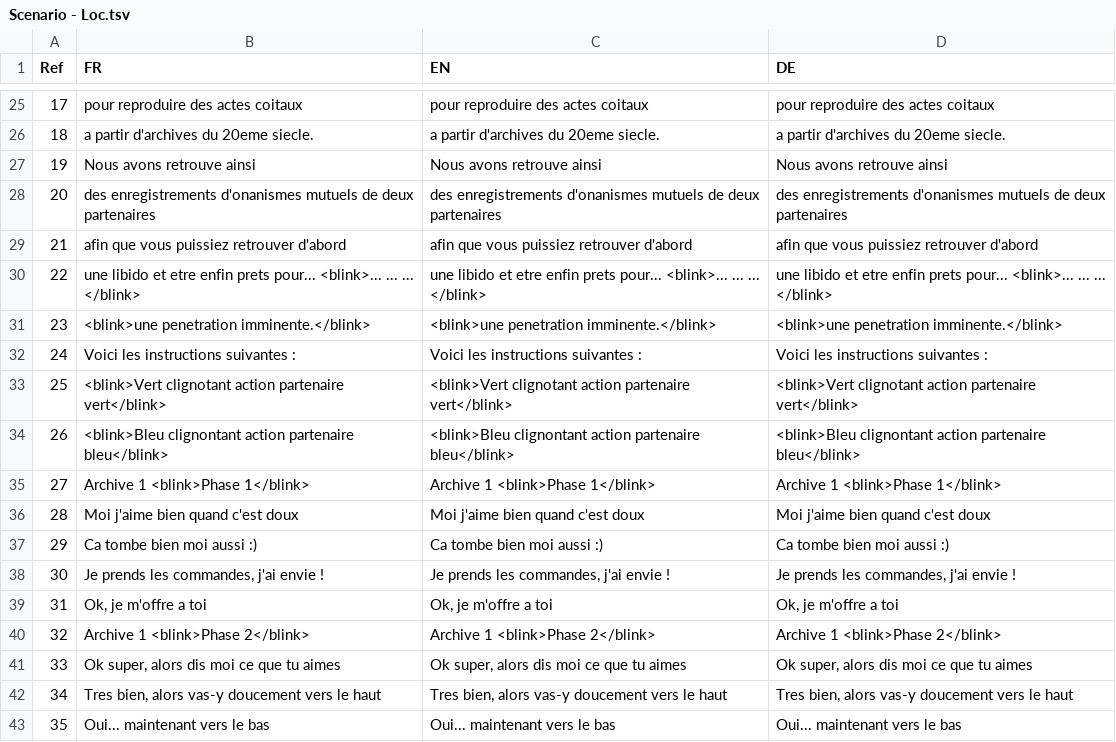
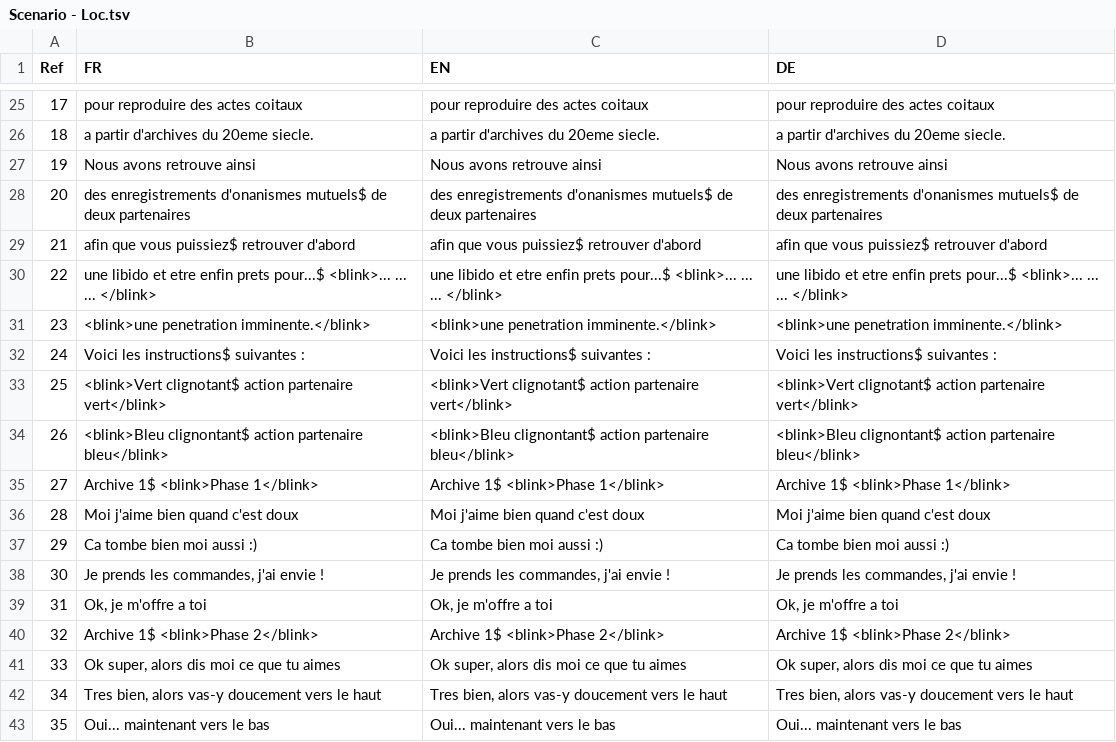
Before and after one commit to Alineaire/2624, a TSV file: Scenario - Loc.tsv, drawn as a sheet; only a part is shown, gaps mark what is left out; the diff covers the shown part only; the diff names each change by its address in the sheet, - before the commit and + after, or states it on an @@ line.

```diff
--- a/Scenario - Loc.tsv
+++ b/Scenario - Loc.tsv
-B28 (FR): …enregistrements d'onanismes mutuels de deux…
+B28 (FR): …enregistrements d'onanismes mutuels$ de deux…
-C28 (EN): …enregistrements d'onanismes mutuels de deux…
+C28 (EN): …enregistrements d'onanismes mutuels$ de deux…
-D28 (DE): …enregistrements d'onanismes mutuels de deux…
+D28 (DE): …enregistrements d'onanismes mutuels$ de deux…
-B29 (FR): afin que vous puissiez retrouver d'abord
+B29 (FR): afin que vous puissiez$ retrouver d'abord
-C29 (EN): afin que vous puissiez retrouver d'abord
+C29 (EN): afin que vous puissiez$ retrouver d'abord
-D29 (DE): afin que vous puissiez retrouver d'abord
+D29 (DE): afin que vous puissiez$ retrouver d'abord
-B30 (FR): …enfin prets pour... <blink>... ...…
+B30 (FR): …enfin prets pour...$ <blink>... ...…
-C30 (EN): …enfin prets pour... <blink>... ...…
+C30 (EN): …enfin prets pour...$ <blink>... ...…
-D30 (DE): …enfin prets pour... <blink>... ...…
+D30 (DE): …enfin prets pour...$ <blink>... ...…
-B32 (FR): Voici les instructions suivantes :
+B32 (FR): Voici les instructions$ suivantes :
-C32 (EN): Voici les instructions suivantes :
+C32 (EN): Voici les instructions$ suivantes :
-D32 (DE): Voici les instructions suivantes :
+D32 (DE): Voici les instructions$ suivantes :
-B33 (FR): <blink>Vert clignotant action partenaire…
+B33 (FR): <blink>Vert clignotant$ action partenaire…
-C33 (EN): <blink>Vert clignotant action partenaire…
+C33 (EN): <blink>Vert clignotant$ action partenaire…
-D33 (DE): <blink>Vert clignotant action partenaire…
+D33 (DE): <blink>Vert clignotant$ action partenaire…
-B34 (FR): <blink>Bleu clignontant action partenaire…
+B34 (FR): <blink>Bleu clignontant$ action partenaire…
-C34 (EN): <blink>Bleu clignontant action partenaire…
+C34 (EN): <blink>Bleu clignontant$ action partenaire…
-D34 (DE): <blink>Bleu clignontant action partenaire…
+D34 (DE): <blink>Bleu clignontant$ action partenaire…
-B35 (FR): Archive 1 <blink>Phase 1</blink>
+B35 (FR): Archive 1$ <blink>Phase 1</blink>
-C35 (EN): Archive 1 <blink>Phase 1</blink>
+C35 (EN): Archive 1$ <blink>Phase 1</blink>
-D35 (DE): Archive 1 <blink>Phase 1</blink>
+D35 (DE): Archive 1$ <blink>Phase 1</blink>
-B40 (FR): Archive 1 <blink>Phase 2</blink>
+B40 (FR): Archive 1$ <blink>Phase 2</blink>
-C40 (EN): Archive 1 <blink>Phase 2</blink>
+C40 (EN): Archive 1$ <blink>Phase 2</blink>
-D40 (DE): Archive 1 <blink>Phase 2</blink>
+D40 (DE): Archive 1$ <blink>Phase 2</blink>
```
Also changed, not shown: 57 edited cells elsewhere in this file, Scenario - Scenario.tsv, 48 other files.
